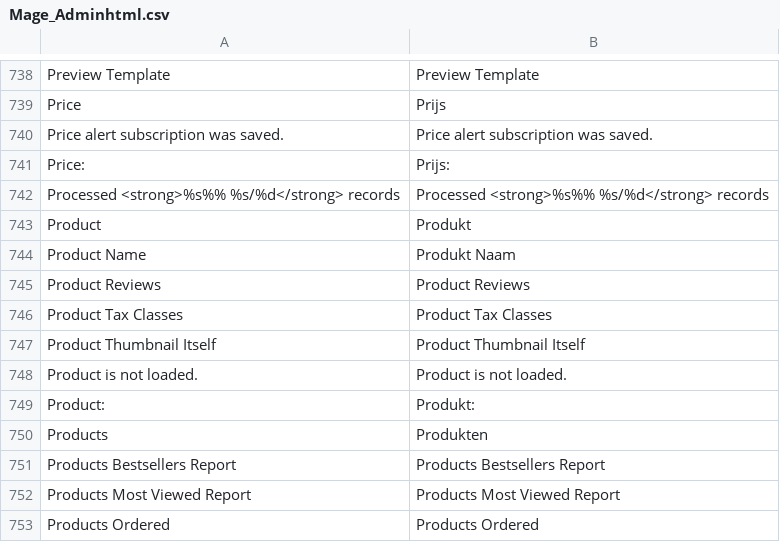
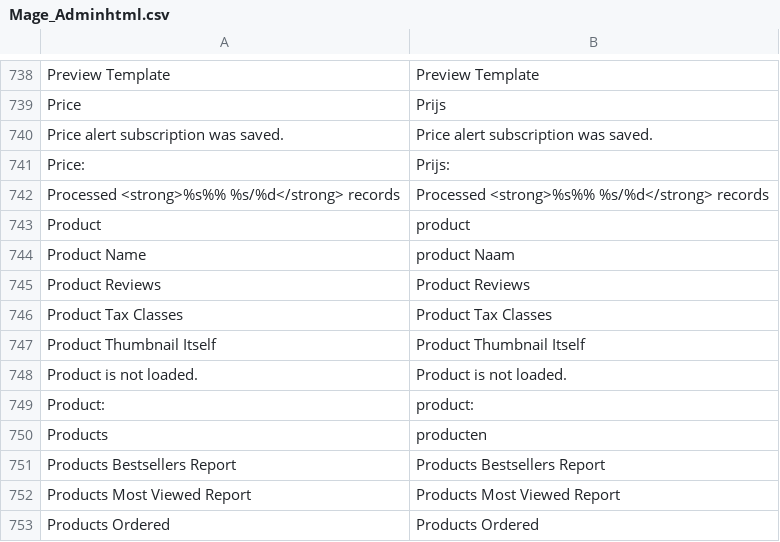
Before and after one commit to Brainworx/Magento, a CSV file: app/locale/nl_NL/Mage_Adminhtml.csv, drawn as a sheet; only a part is shown, gaps mark what is left out.

```diff
--- a/app/locale/nl_NL/Mage_Adminhtml.csv
+++ b/app/locale/nl_NL/Mage_Adminhtml.csv
@@ -742,4 +742,4 @@
 "Processed <strong>%s%% %s/%d</strong> records","Processed <strong>%s%% %s/%d</strong> records"
-"Product","Produkt"
-"Product Name","Produkt Naam"
+"Product","product"
+"Product Name","product Naam"
 "Product Reviews","Product Reviews"
@@ -748,4 +748,4 @@
 "Product is not loaded.","Product is not loaded."
-"Product:","Produkt:"
-"Products","Produkten"
+"Product:","product:"
+"Products","producten"
 "Products Bestsellers Report","Products Bestsellers Report"
```
Also changed, not shown: app/locale/nl_NL/Brainworx_Hearedfrom.csv, app/locale/nl_NL/Brainworx_Rental.csv, 6 other files.
